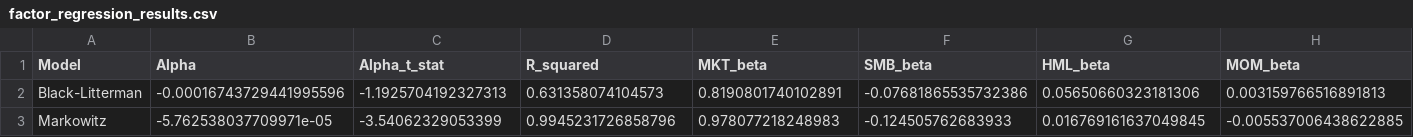
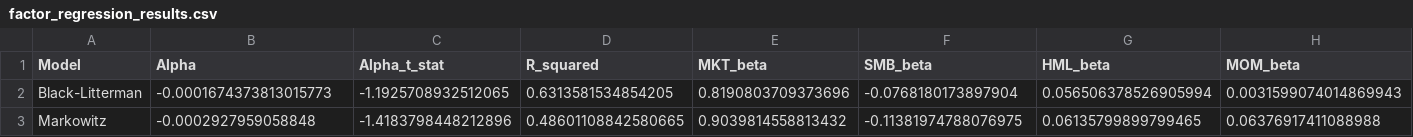
Before and after one commit to amitdudi04/Stock-Portfolio-Optimization-Using-Black-Litterman-Model, a CSV file: results/v1_final_results/factor_regression_results.csv, drawn as a sheet; only a part is shown; the diff covers the shown part only; the diff names each change by its address in the sheet, - before the commit and + after, or states it on an @@ line.

```diff
--- a/results/v1_final_results/factor_regression_results.csv
+++ b/results/v1_final_results/factor_regression_results.csv
-B2 (Alpha): -0.00016743729441995596
+B2 (Alpha): -0.0001674373813015773
-C2 (Alpha_t_stat): -1.1925704192327313
+C2 (Alpha_t_stat): -1.1925708932512065
-D2 (R_squared): 0.631358074104573
+D2 (R_squared): 0.6313581534854205
-E2 (MKT_beta): 0.8190801740102891
+E2 (MKT_beta): 0.8190803709373696
-F2 (SMB_beta): -0.07681865535732386
+F2 (SMB_beta): -0.0768180173897904
-G2 (HML_beta): 0.05650660323181306
+G2 (HML_beta): 0.056506378526905994
-H2 (MOM_beta): 0.003159766516891813
+H2 (MOM_beta): 0.0031599074014869943
-B3 (Alpha): -5.762538037709971e-05
+B3 (Alpha): -0.0002927959058848
-C3 (Alpha_t_stat): -3.54062329053399
+C3 (Alpha_t_stat): -1.4183798448212896
-D3 (R_squared): 0.9945231726858796
+D3 (R_squared): 0.48601108842580665
-E3 (MKT_beta): 0.978077218248983
+E3 (MKT_beta): 0.9039814558813432
-F3 (SMB_beta): -0.124505762683933
+F3 (SMB_beta): -0.11381974788076975
-G3 (HML_beta): 0.016769161637049845
+G3 (HML_beta): 0.06135799899799465
-H3 (MOM_beta): -0.005537006438622885
+H3 (MOM_beta): 0.06376917411088988
```
Also changed, not shown: 2 edited cells elsewhere in this file, results/v1_final_results/model_comparison_summary.csv, results/v1_final_results/regime_performance_summary.csv, 13 other files.
